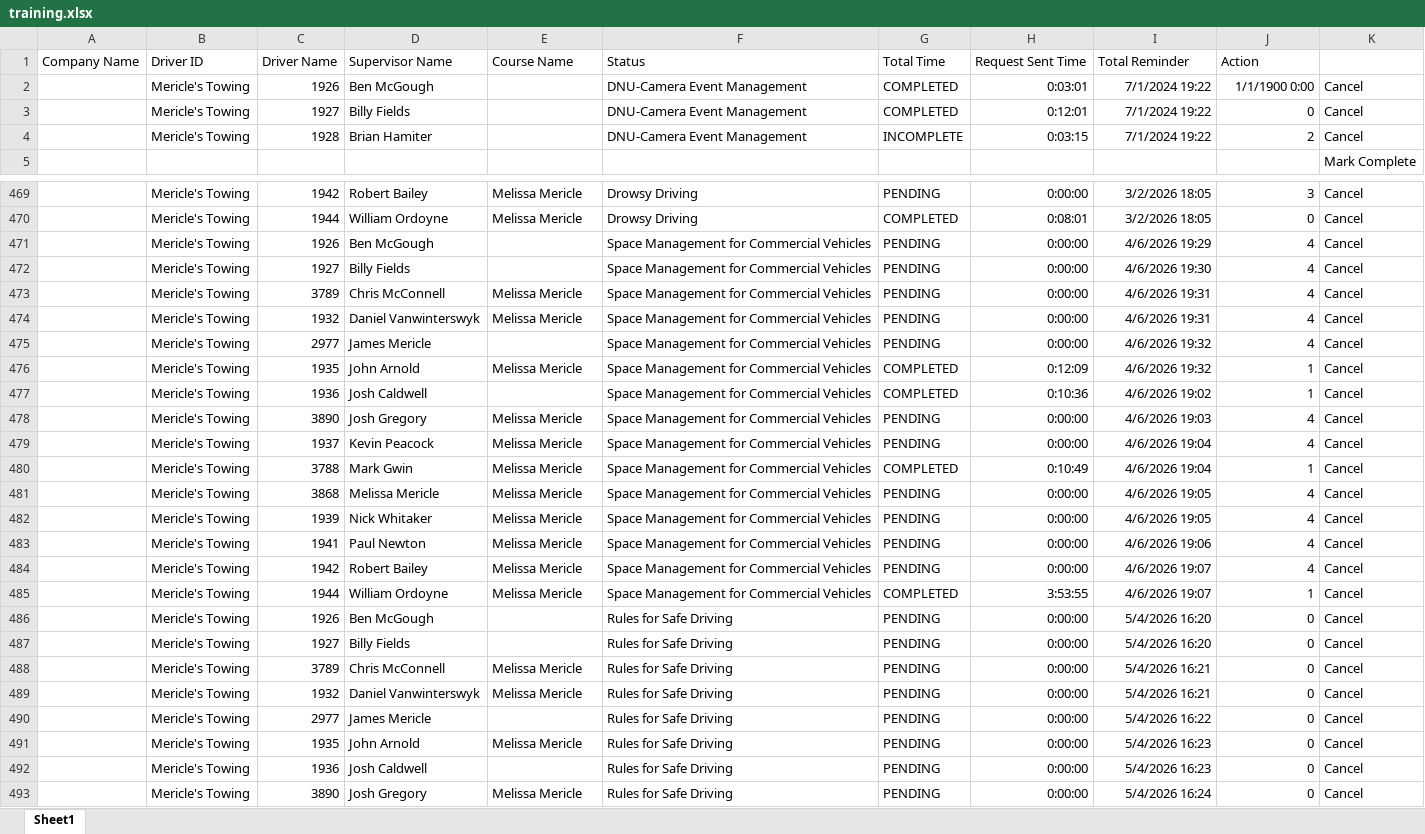
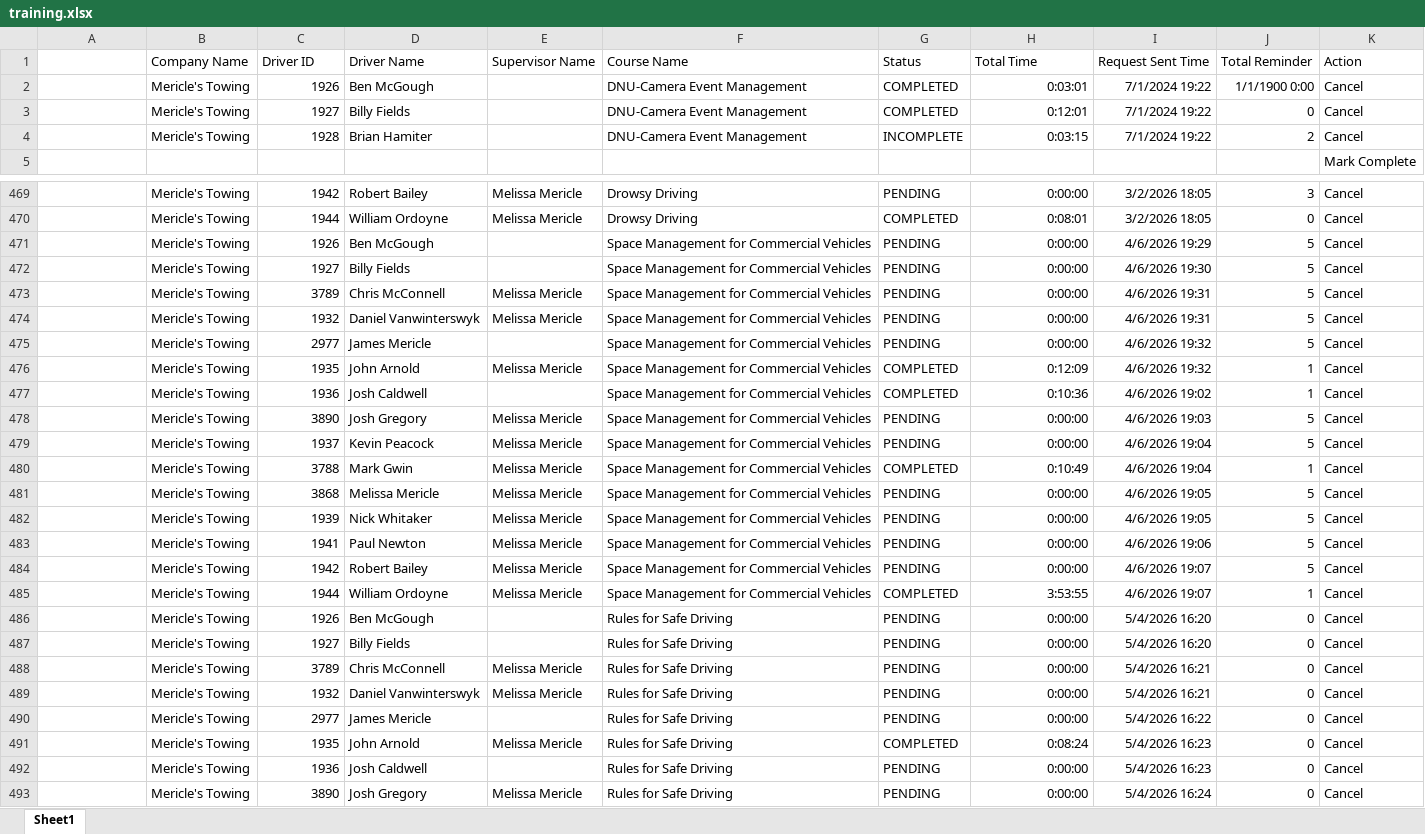
Before and after one commit to jmullins-DEN/mericles, an Excel workbook: training.xlsx, sheet Sheet1, drawn as a sheet; only a part is shown, gaps mark what is left out; values as stored, in another font and other column widths than the file's, no borders; removed rows and columns are numbered as before the commit, all else as after; the diff names each change by its address in the sheet, - before the commit and + after, or states it on an @@ line.

```diff
--- a/training.xlsx (sheet Sheet1)
+++ b/training.xlsx (sheet Sheet1)
-row 1: Company Name | Driver ID | Driver Name | Supervisor Name | Course Name | Status | Total Time | Request Sent Time | Total Reminder | Action
+row 1:  | Company Name | Driver ID | Driver Name | Supervisor Name | Course Name | Status | Total Time | Request Sent Time | Total Reminder | Action
-J471:J475: 4
+J471:J475: 5
-J478:J479: 4
+J478:J479: 5
-J481:J484: 4
+J481:J484: 5
-G491: PENDING
+G491: COMPLETED
-H491: 0:00:00
+H491: 0:08:24
```
Also changed, not shown: camera_events.xlsx, 1 other file.
